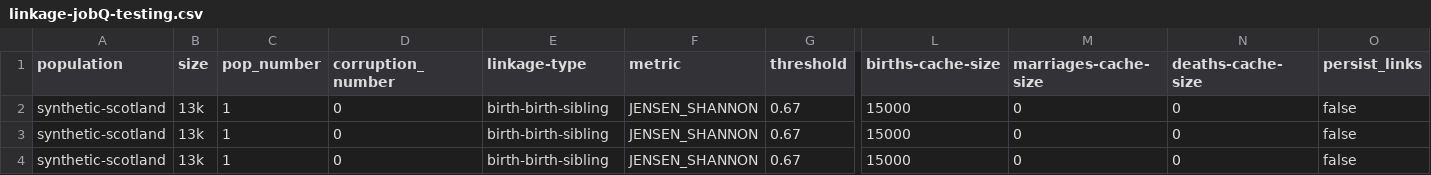
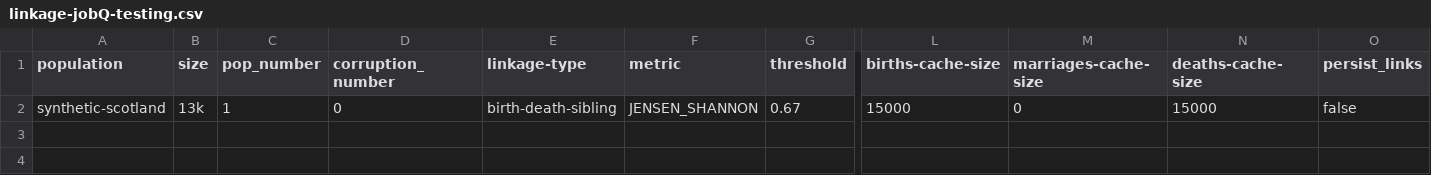
Before and after one commit to stacs-srg/population-linkage, a CSV file: linkage-job-q-local/linkage-jobQ-testing.csv, drawn as a sheet; only a part is shown, gaps mark what is left out; rows hold the shown columns only; the diff names each change by its address in the sheet, - before the commit and + after, or states it on an @@ line.

```diff
--- a/linkage-job-q-local/linkage-jobQ-testing.csv
+++ b/linkage-job-q-local/linkage-jobQ-testing.csv
-E2 (linkage-type): birth-birth-sibling
+E2 (linkage-type): birth-death-sibling
-N2 (deaths-cache-size): 0
+N2 (deaths-cache-size): 15000
-row 3: synthetic-scotland | 13k | 1 | 0 | birth-birth-sibling | JENSEN_SHANNON | 0.67 | 15000 | 0 | 0 | false
-row 4: synthetic-scotland | 13k | 1 | 0 | birth-birth-sibling | JENSEN_SHANNON | 0.67 | 15000 | 0 | 0 | false
```
Also changed, not shown: 17 other files.
